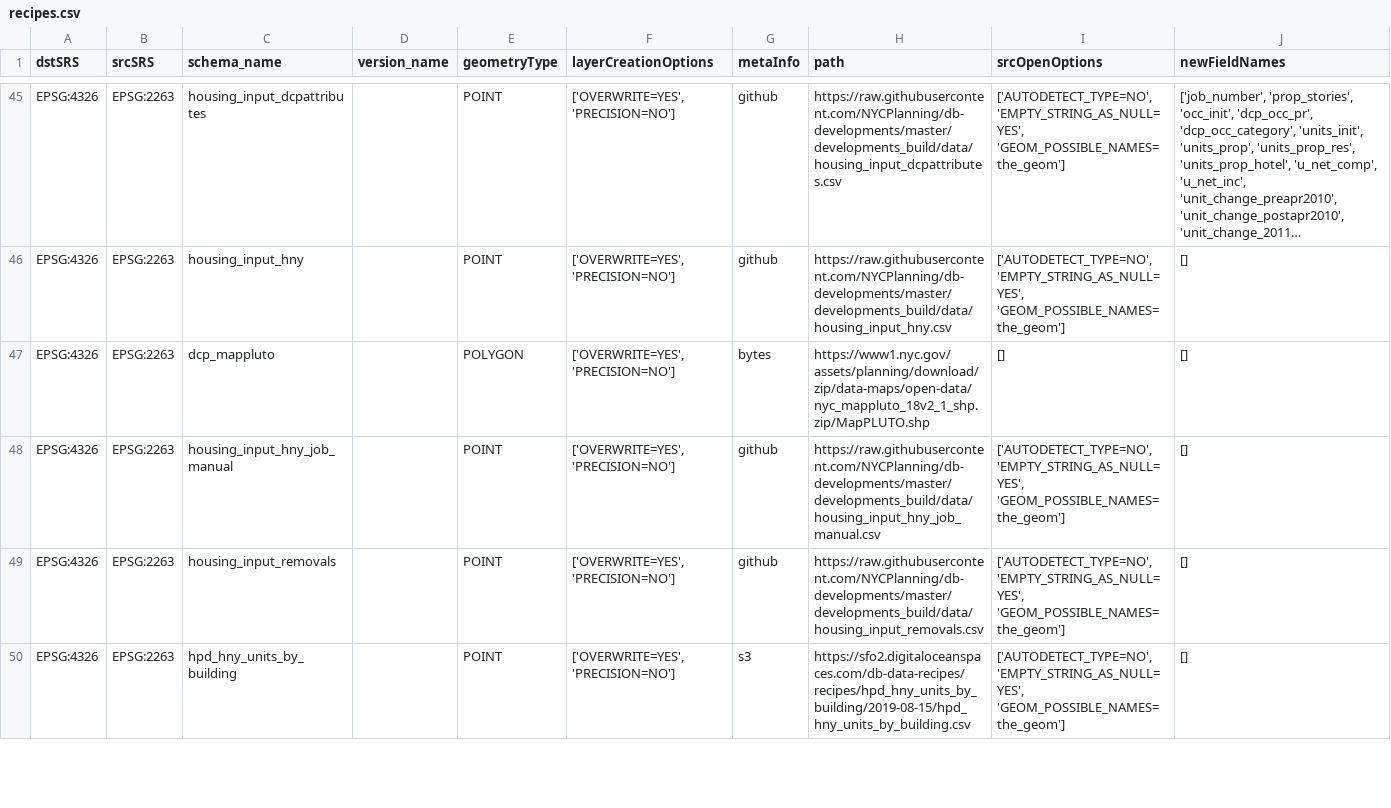
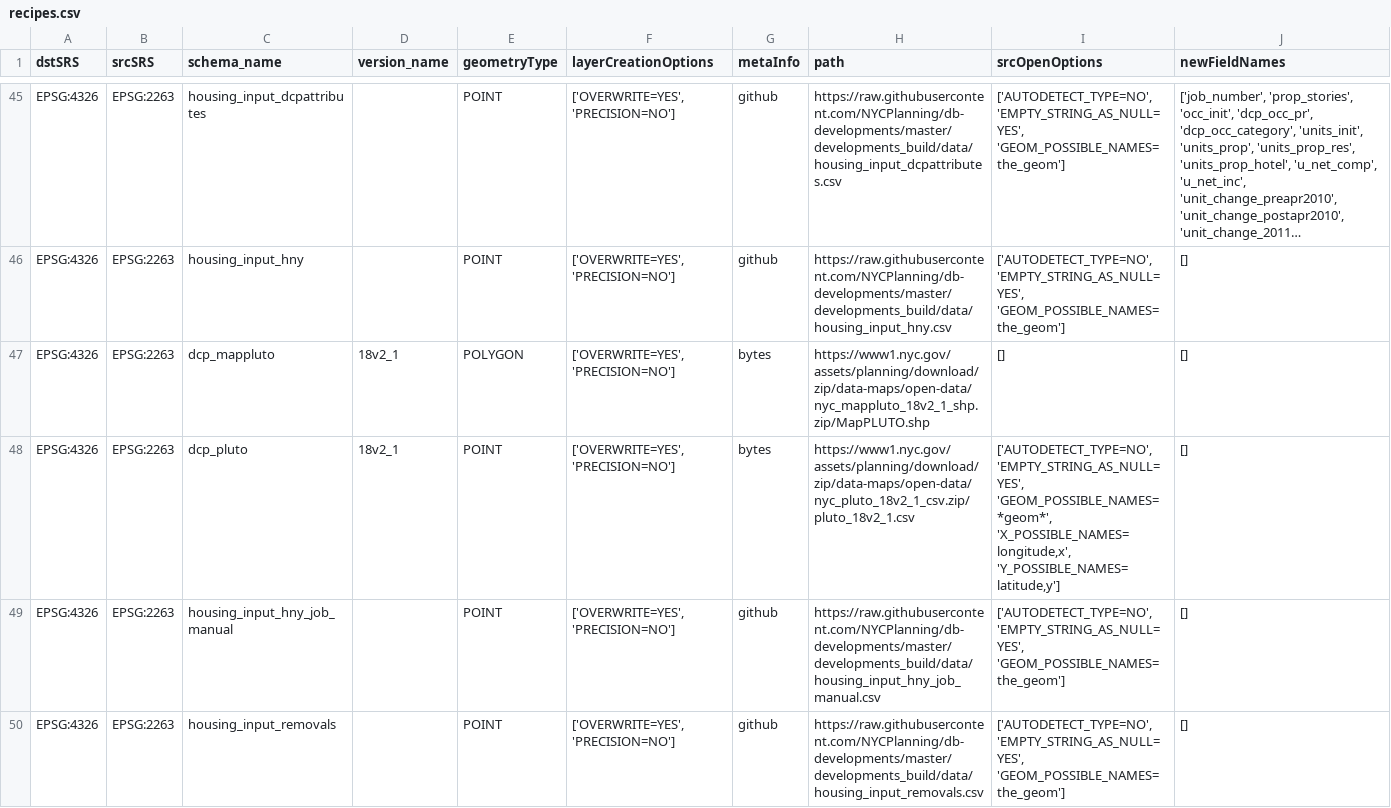
Before and after one commit to NYCPlanning/recipes, a CSV file: recipes/recipes.csv, drawn as a sheet; only a part is shown, gaps mark what is left out; the shorter side is filled out with more unchanged rows; long unchanged cells end in ….

Commit message:
add version for pluto

```diff
--- a/recipes/recipes.csv
+++ b/recipes/recipes.csv
@@ -46,3 +46,4 @@
 "EPSG:4326","EPSG:2263","housing_input_hny",,"POINT","['OVERWRITE=YES', 'PRECISION=NO']","github","https://raw.githubusercontent.com/NYCPlanning/db-developments/master/developments_build/data/housing_input_hny.csv","['AUTODETECT_TYPE=NO', 'EMPTY_STRING_AS_NULL=YES', 'GEOM_POSSIBLE_NAMES=the_geom']","[]"
-"EPSG:4326","EPSG:2263","dcp_mappluto",,"POLYGON","['OVERWRITE=YES', 'PRECISION=NO']","bytes","https://www1.nyc.gov/assets/planning/download/zip/data-maps/open-data/nyc_mappluto_18v2_1_shp.zip/MapPLUTO.shp","[]","[]"
+"EPSG:4326","EPSG:2263","dcp_mappluto","18v2_1","POLYGON","['OVERWRITE=YES', 'PRECISION=NO']","bytes","https://www1.nyc.gov/assets/planning/download/zip/data-maps/open-data/nyc_mappluto_18v2_1_shp.zip/MapPLUTO.shp","[]","[]"
+"EPSG:4326","EPSG:2263","dcp_pluto","18v2_1","POINT","['OVERWRITE=YES', 'PRECISION=NO']","bytes","https://www1.nyc.gov/assets/planning/download/zip/data-maps/open-data/nyc_pluto_18v2_1_csv.zip/pluto_18v2_1.csv","['AUTODETECT_TYPE=NO', 'EMPTY_STRING_AS_NULL=YES', 'GEOM_POSSIBLE_NAMES=*geom*', 'X_POSSIBLE_NAMES=longitude,x', 'Y_POSSIBLE_NAMES=latitude,y']","[]"
 "EPSG:4326","EPSG:2263","housing_input_hny_job_manual",,"POINT","['OVERWRITE=YES', 'PRECISION=NO']","github","https://raw.githubusercontent.com/NYCPlanning/db-developments/master/developments_build/data/housing_input_hny_job_manual.csv","['AUTODETECT_TYPE=NO', 'EMPTY_STRING_AS_NULL=YES', 'GEOM_POSSIBLE_NAMES=the_geom']","[]"
```
